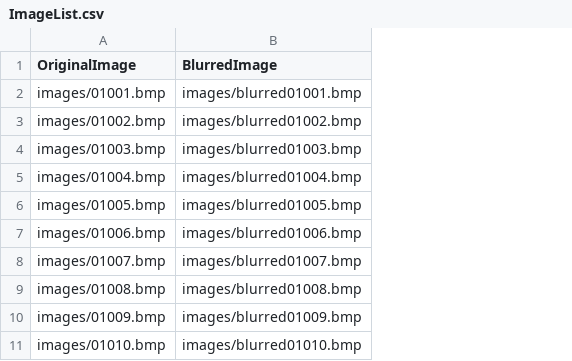
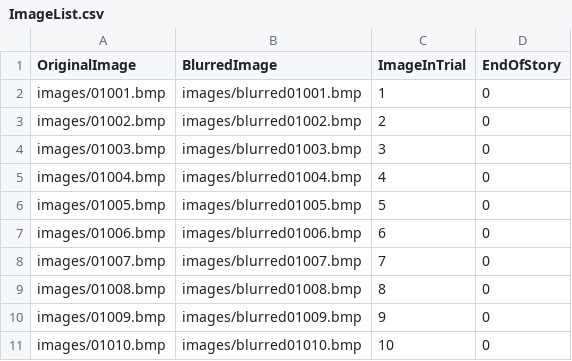
Before and after one commit to kariokart/BDF-MCBRD, a CSV file: ImageList.csv, drawn as a sheet; only a part is shown; the diff names each change by its address in the sheet, - before the commit and + after, or states it on an @@ line.

```diff
--- a/ImageList.csv
+++ b/ImageList.csv
+column C (ImageInTrial), rows 2-11: 1 | 2 | 3 | 4 | 5 | 6 | 7 | 8 | 9 | 10
+column D (EndOfStory), rows 2-11: all 0
```
Also changed, not shown: 2 other files.
